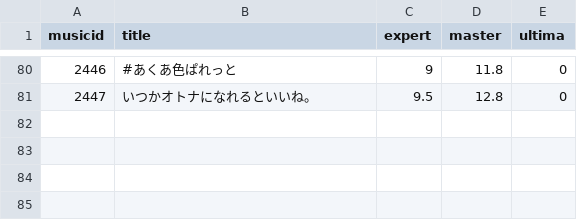
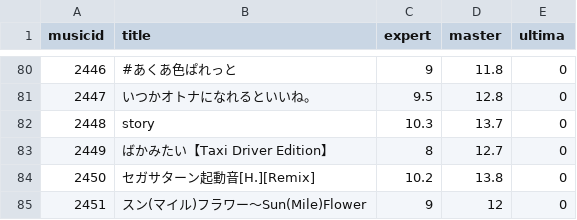
Before and after one commit to shinonomeenana/Unibot, a CSV file: chunithm/music_difficulties.csv, drawn as a sheet; only a part is shown, gaps mark what is left out.

Commit message:
chunithm新曲

```diff
--- a/chunithm/music_difficulties.csv
+++ b/chunithm/music_difficulties.csv
@@ -81 +81,5 @@
 2447,いつかオトナになれるといいね。,9.5,12.8,0
+2448,story,10.3,13.7,0
+2449,ばかみたい【Taxi Driver Edition】,8,12.7,0
+2450,セガサターン起動音[H.][Remix],10.2,13.8,0
+2451,スン(マイル)フラワー～Sun(Mile)Flower,9,12,0
```
Also changed, not shown: 2 other files.
